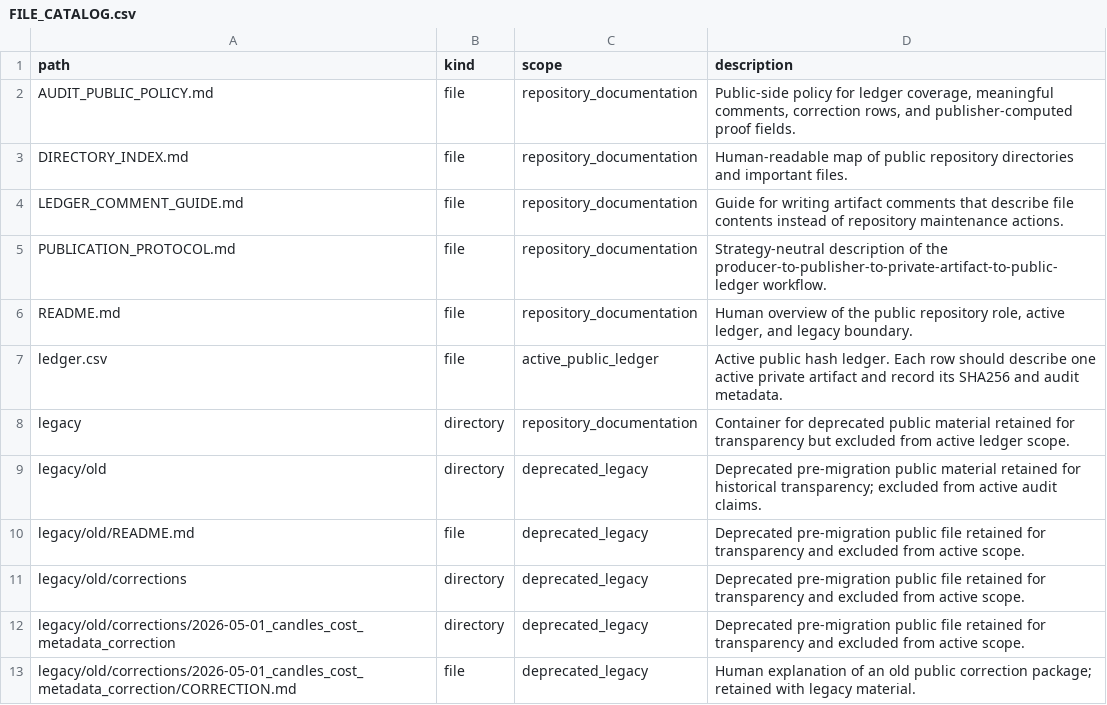
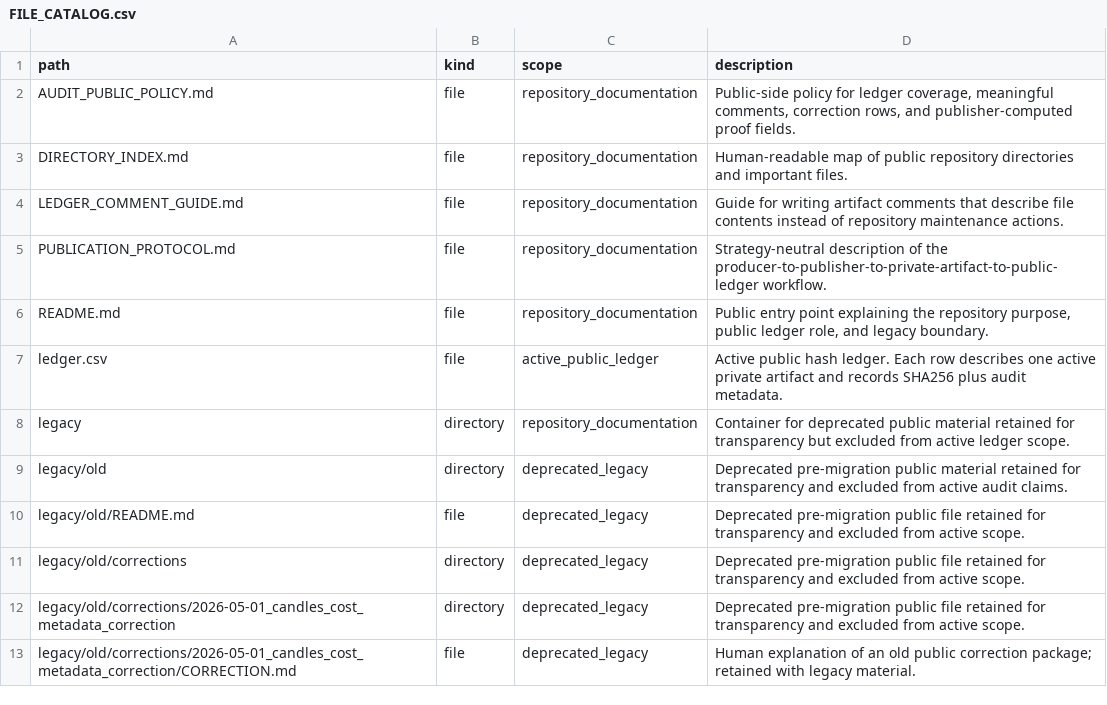
Before and after one commit to vetrianka/andromeda-strategy-audit-public, a CSV file: FILE_CATALOG.csv, drawn as a sheet; only a part is shown.

Commit message:
Catalog public repository paths
Updates the machine-readable catalog of public repository paths.

```diff
--- a/FILE_CATALOG.csv
+++ b/FILE_CATALOG.csv
@@ -5,6 +5,6 @@ LEDGER_COMMENT_GUIDE.md,file,repository_documentation,Guide for writing artifact
 PUBLICATION_PROTOCOL.md,file,repository_documentation,Strategy-neutral description of the producer-to-publisher-to-private-artifact-to-public-ledger workflow.
-README.md,file,repository_documentation,"Human overview of the public repository role, active ledger, and legacy boundary."
-ledger.csv,file,active_public_ledger,Active public hash ledger. Each row should describe one active private artifact and record its SHA256 and audit metadata.
+README.md,file,repository_documentation,"Public entry point explaining the repository purpose, public ledger role, and legacy boundary."
+ledger.csv,file,active_public_ledger,Active public hash ledger. Each row describes one active private artifact and records SHA256 plus audit metadata.
 legacy,directory,repository_documentation,Container for deprecated public material retained for transparency but excluded from active ledger scope.
-legacy/old,directory,deprecated_legacy,Deprecated pre-migration public material retained for historical transparency; excluded from active audit claims.
+legacy/old,directory,deprecated_legacy,Deprecated pre-migration public material retained for transparency and excluded from active audit claims.
 legacy/old/README.md,file,deprecated_legacy,Deprecated pre-migration public file retained for transparency and excluded from active scope.
```
